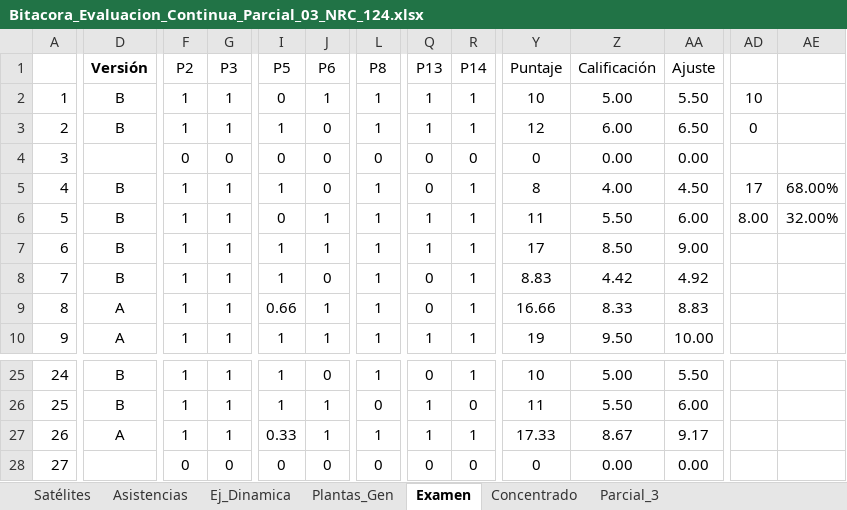
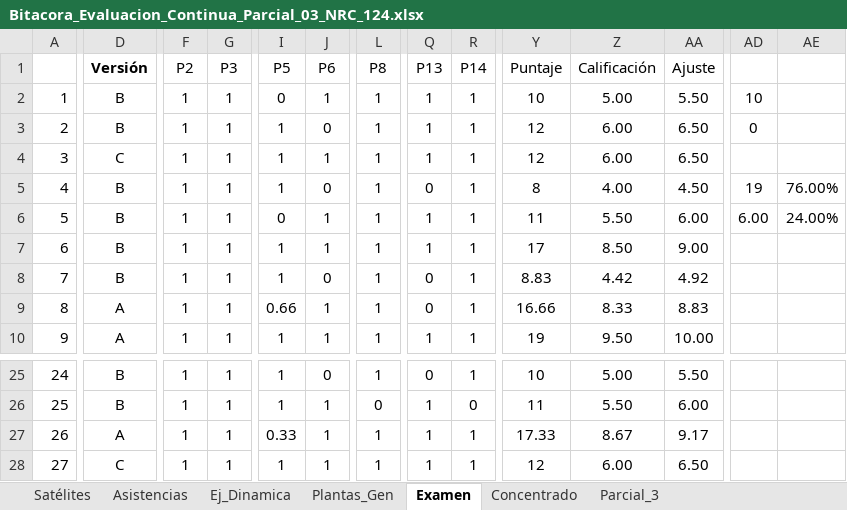
Before and after one commit to guxtux/UVM_PU_Fisica_3, an Excel workbook: Bitacoras/NRC_124_Grupo_43/Parcial_03/Bitacora_Evaluacion_Continua_Parcial_03_NRC_124.xlsx, sheet Examen, drawn as a sheet; only a part is shown, gaps mark what is left out; values as stored, in another font and other column widths than the file's, no borders; the diff covers the shown part only; the diff names each change by its address in the sheet, - before the commit and + after, or states it on an @@ line.

```diff
--- a/Bitacoras/NRC_124_Grupo_43/Parcial_03/Bitacora_Evaluacion_Continua_Parcial_03_NRC_124.xlsx (sheet Examen)
+++ b/Bitacoras/NRC_124_Grupo_43/Parcial_03/Bitacora_Evaluacion_Continua_Parcial_03_NRC_124.xlsx (sheet Examen)
-D4 (Versión): (empty)
+D4 (Versión): C
-F4 (P2): 0
+F4 (P2): 1
-G4 (P3): 0
+G4 (P3): 1
-I4 (P5): 0
+I4 (P5): 1
-J4 (P6): 0
+J4 (P6): 1
-L4 (P8): 0
+L4 (P8): 1
-Q4 (P13): 0
+Q4 (P13): 1
-R4 (P14): 0
+R4 (P14): 1
-Y4 (Puntaje): 0
+Y4 (Puntaje): 12
-Z4 (Calificación): 0.00
+Z4 (Calificación): 6.00
-AA4 (Ajuste): 0.00
+AA4 (Ajuste): 6.50
-AD5: 17
+AD5: 19
-AE5: 68.00%
+AE5: 76.00%
-AD6: 8.00
+AD6: 6.00
-AE6: 32.00%
+AE6: 24.00%
-D28 (Versión): (empty)
+D28 (Versión): C
-F28 (P2): 0
+F28 (P2): 1
-G28 (P3): 0
+G28 (P3): 1
-I28 (P5): 0
+I28 (P5): 1
-J28 (P6): 0
+J28 (P6): 1
-L28 (P8): 0
+L28 (P8): 1
-Q28 (P13): 0
+Q28 (P13): 1
-R28 (P14): 0
+R28 (P14): 1
-Y28 (Puntaje): 0
+Y28 (Puntaje): 12
-Z28 (Calificación): 0.00
+Z28 (Calificación): 6.00
-AA28 (Ajuste): 0.00
+AA28 (Ajuste): 6.50
```
Also changed, not shown: 11 edited cells elsewhere in this sheet, sheet Concentrado, sheet Plantas_Gen, sheet Satélites, hidden cells, Bitacoras/NRC_124_Grupo_43/Parcial_03/Bitacora_Laboratorio_Parcial_03_NRC_125.xlsx, Bitacoras/NRC_124_Grupo_43/Parcial_03/Bitacora_Laboratorio_Parcial_03_NRC_126.xlsx, 41 other files.
